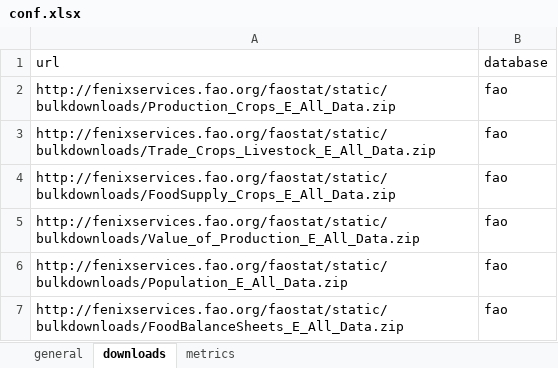
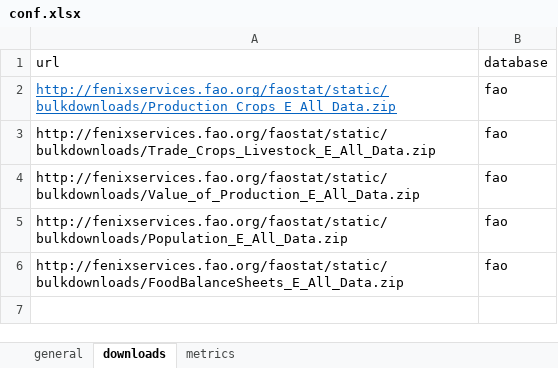
Before and after one commit to CIAT-DAPA/Plants_that_feed_the_world, an Excel workbook: data/conf/conf.xlsx, sheet downloads, drawn as a sheet; values as stored, in another font and other column widths than the file's, no borders; the diff names each change by its address in the sheet, - before the commit and + after, or states it on an @@ line.

```diff
--- a/data/conf/conf.xlsx (sheet downloads)
+++ b/data/conf/conf.xlsx (sheet downloads)
@@ A2 underline: off → on, text colour: black → #0563C1 @@
-row 4: http://fenixservices.fao.org/faostat/static/bulkdownloads/FoodSupply_Crops_E_All_Data.zip | fao
```
Also changed, not shown: sheet general, data/conf/crops.xlsx, 2 other files.
